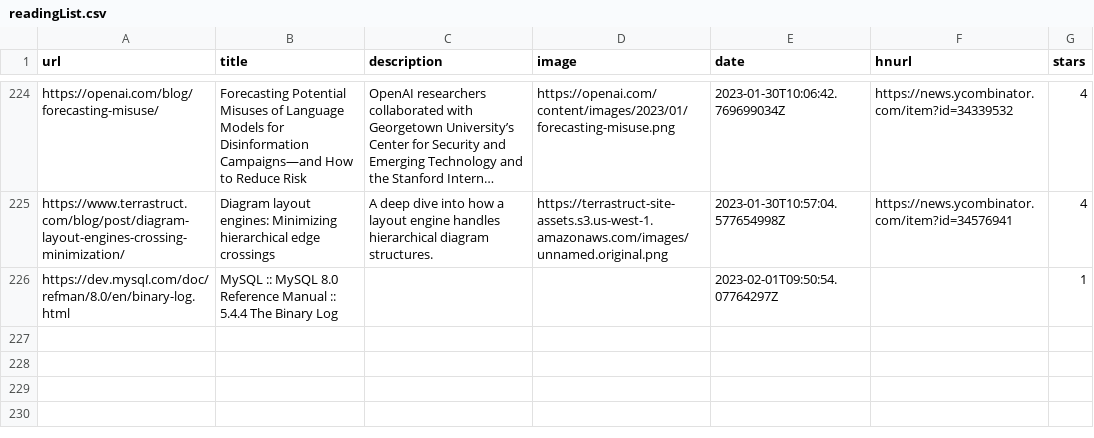
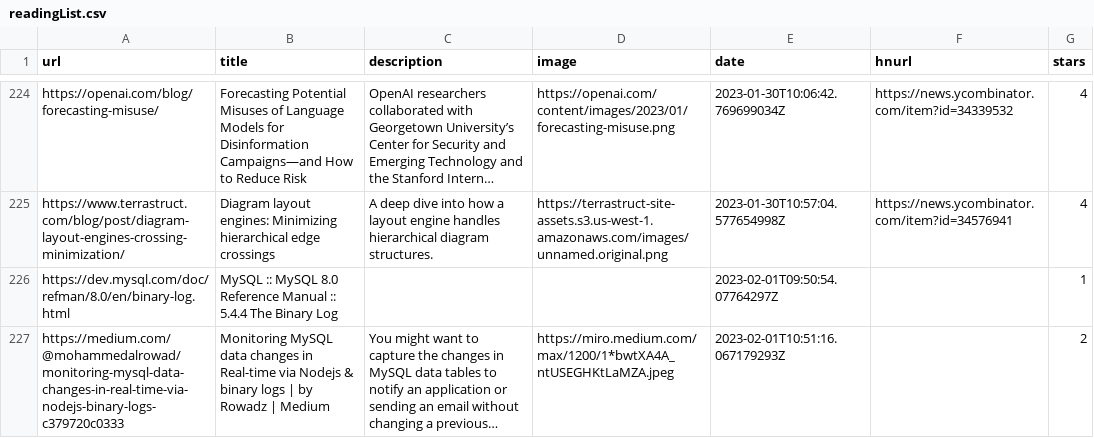
Before and after one commit to ycouble/readingList, a CSV file: readingList.csv, drawn as a sheet; only a part is shown, gaps mark what is left out; long unchanged cells end in ….

Commit message:
Automated reading list update on Wed Feb  1 10:51:16 UTC 2023

```diff
--- a/readingList.csv
+++ b/readingList.csv
@@ -226 +226,2 @@ https://www.terrastruct.com/blog/post/diagram-layout-engines-crossing-minimizati
 https://dev.mysql.com/doc/refman/8.0/en/binary-log.html,MySQL :: MySQL 8.0 Reference Manual :: 5.4.4 The Binary Log,,,2023-02-01T09:50:54.07764297Z,,1
+https://medium.com/@mohammedalrowad/monitoring-mysql-data-changes-in-real-time-via-nodejs-binary-logs-c379720c0333,Monitoring MySQL data changes in Real-time via Nodejs & binary logs | by Rowadz | Medium,You might want to capture the changes in MySQL data tables to notify an application or sending an email without changing a previous…,https://miro.medium.com/max/1200/1*bwtXA4A_ntUSEGHKtLaMZA.jpeg,2023-02-01T10:51:16.067179293Z,,2
```
